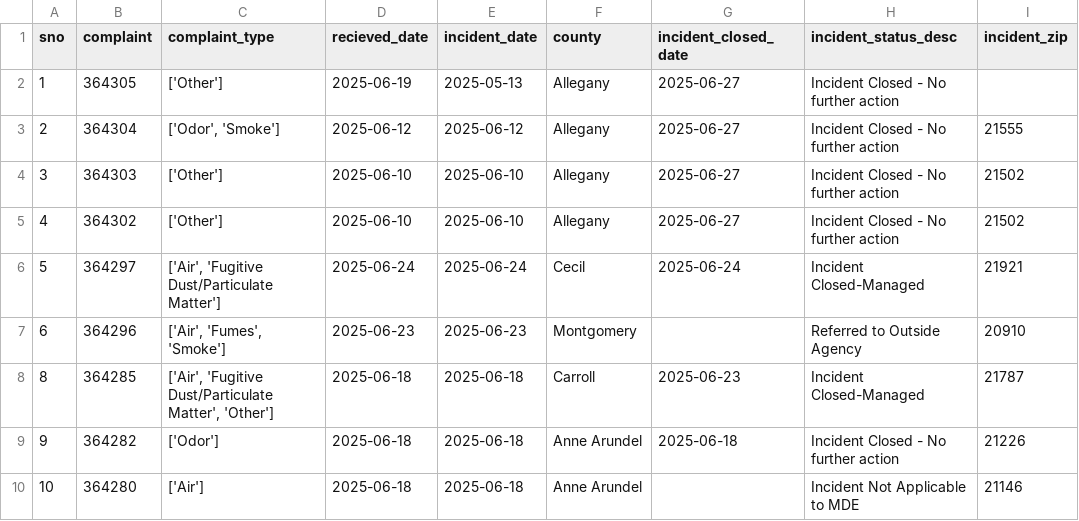
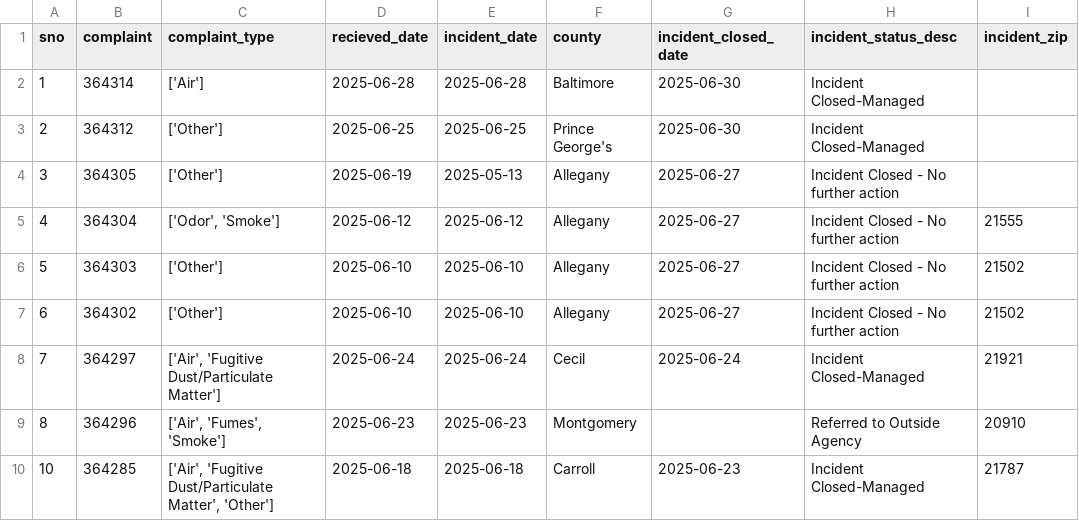
Before and after one commit to shmcminn/live-nicar-pipeline, a CSV file: exported_data/all_complaints.csv, drawn as a sheet; only a part is shown; the shorter side is filled out with more unchanged rows; addresses are those after the commit; the diff names each change by its address in the sheet, - before the commit and + after, or states it on an @@ line.

```diff
--- a/exported_data/all_complaints.csv
+++ b/exported_data/all_complaints.csv
+row 2: 1 | 364314 | ['Air'] | 2025-06-28 | 2025-06-28 | Baltimore | 2025-06-30 | Incident Closed-Managed
+row 3: 2 | 364312 | ['Other'] | 2025-06-25 | 2025-06-25 | Prince George's | 2025-06-30 | Incident Closed-Managed
@@ column A (sno) renumbered from row 4 down @@
```
Also changed, not shown: exported_data/complaint_type_frequency.csv, exported_data/county_frequency.csv, 1 other file.
